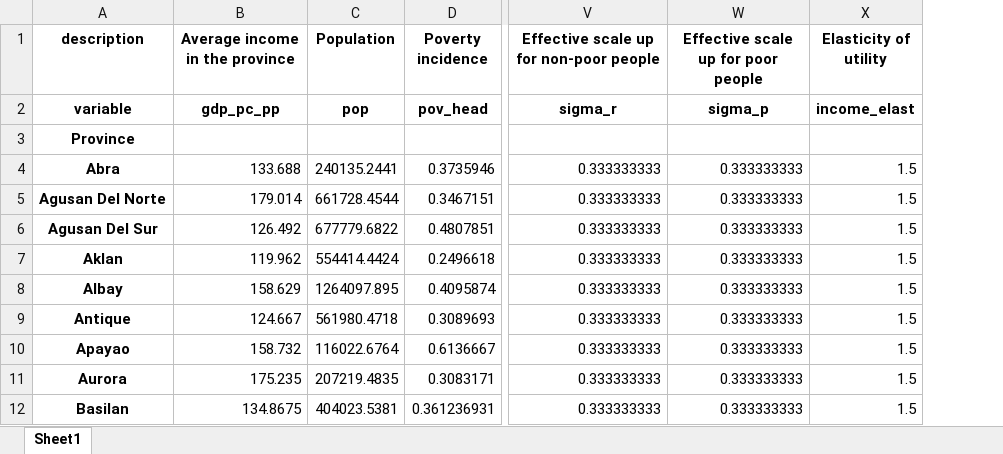
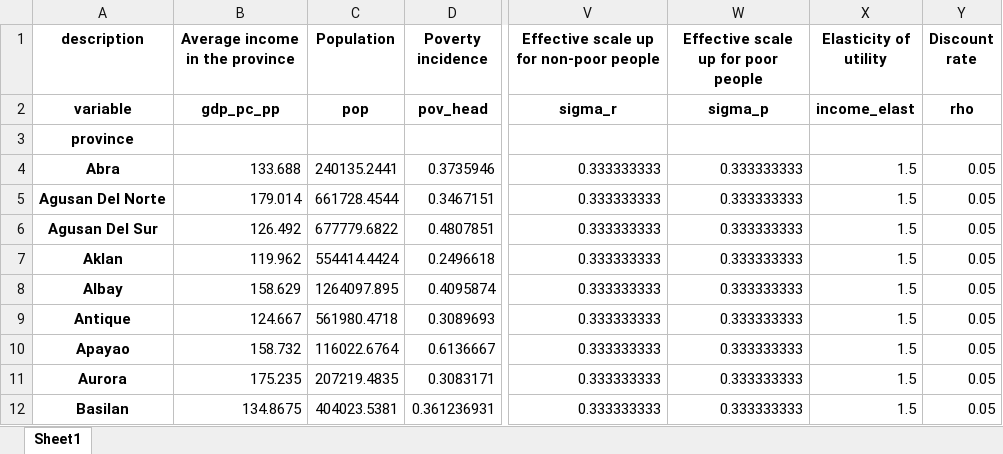
Before and after one commit to adrivsh/resilience_indicator_phl, an Excel workbook: all_data_compiled.xlsx, sheet Sheet1, drawn as a sheet; only a part is shown, gaps mark what is left out; values as stored, in another font and other column widths than the file's, no borders; the diff names each change by its address in the sheet, - before the commit and + after, or states it on an @@ line.

Commit message:
average over return periods works well with single and multi hazard data

```diff
--- a/all_data_compiled.xlsx (sheet Sheet1)
+++ b/all_data_compiled.xlsx (sheet Sheet1)
+column Y (Discount rate), rows 2-12: rho |  | 0.05 | 0.05 | 0.05 | 0.05 | 0.05 | 0.05 | 0.05 | 0.05 | 0.05
-A3 (description): Province
+A3 (description): province
```
Also changed, not shown: inputs/input_data_Feb2016.xlsx, results/main results.xlsx, 5 other files.
